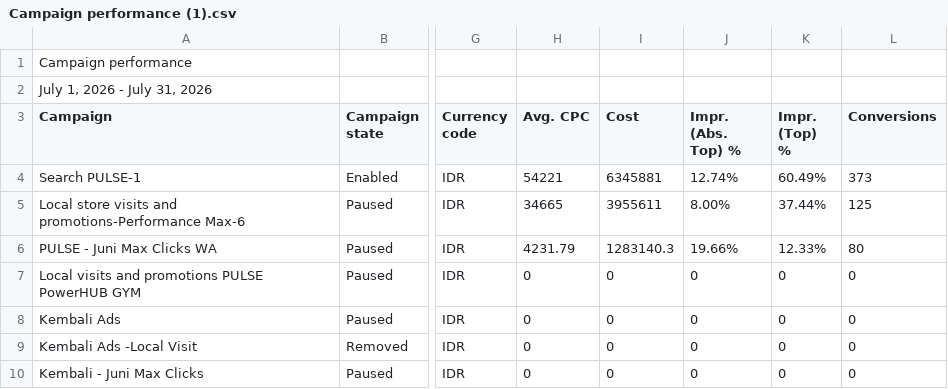
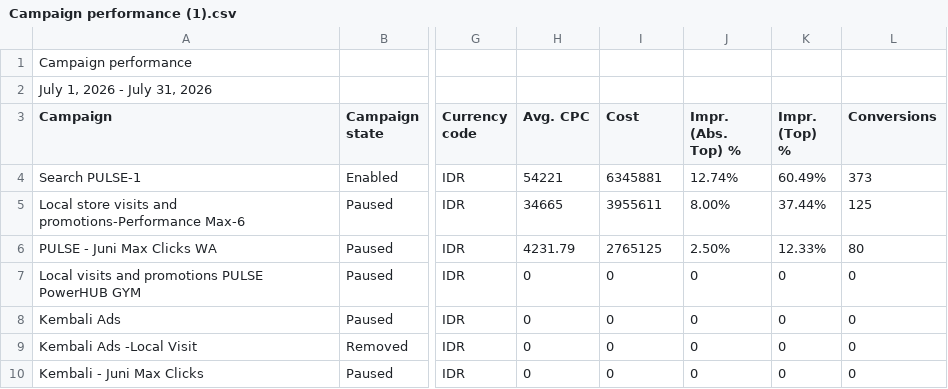
Before and after one commit to pulsegym-abie/ads-davina-sheets, a CSV file: back/storage/app/ads/2026-07/Campaign performance (1).csv, drawn as a sheet; only a part is shown, gaps mark what is left out; the diff names each change by its address in the sheet, - before the commit and + after, or states it on an @@ line.

Commit message:
update july-google

```diff
--- a/back/storage/app/ads/2026-07/Campaign performance (1).csv
+++ b/back/storage/app/ads/2026-07/Campaign performance (1).csv
-I6 (Cost): 1283140.3
+I6 (Cost): 2765125
-J6 (Impr. (Abs. Top) %): 19.66%
+J6 (Impr. (Abs. Top) %): 2.50%
```
